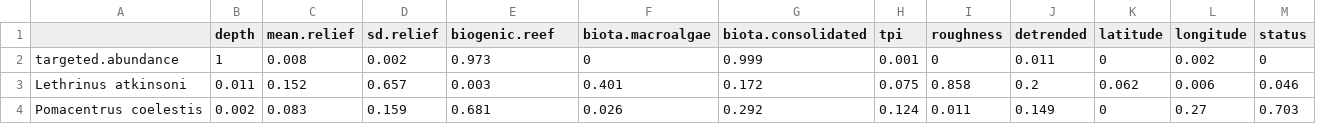
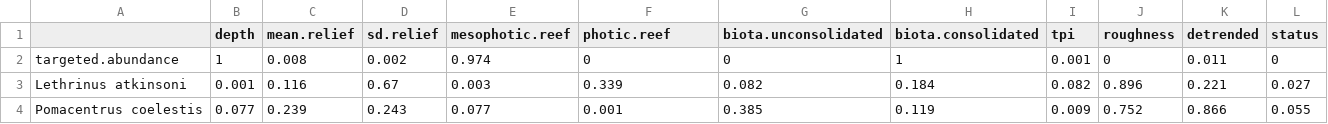
Before and after one commit to UWA-Marine-Ecology-Group-projects/parks-omp-montes, a CSV file: output/fssgam - fish/montebello.synthesis_all.var.imp.csv, drawn as a sheet; only a part is shown; removed rows and columns are numbered as before the commit, all else as after; the diff covers the shown part only; the diff names each change by its address in the sheet, - before the commit and + after, or states it on an @@ line.

```diff
--- a/output/fssgam - fish/montebello.synthesis_all.var.imp.csv
+++ b/output/fssgam - fish/montebello.synthesis_all.var.imp.csv
+column G (biota.unconsolidated), rows 2-4: 0 | 0.082 | 0.385
-column K (latitude), rows 2-4: 0 | 0.062 | 0
-column L (longitude), rows 2-4: 0.002 | 0.006 | 0.27
-E1: biogenic.reef
+E1: mesophotic.reef
-F1: biota.macroalgae
+F1: photic.reef
-E2 (mesophotic.reef): 0.973
+E2 (mesophotic.reef): 0.974
-H2 (biota.consolidated): 0.999
+H2 (biota.consolidated): 1
-B3 (depth): 0.011
+B3 (depth): 0.001
-C3 (mean.relief): 0.152
+C3 (mean.relief): 0.116
-D3 (sd.relief): 0.657
+D3 (sd.relief): 0.67
-F3 (photic.reef): 0.401
+F3 (photic.reef): 0.339
-H3 (biota.consolidated): 0.172
+H3 (biota.consolidated): 0.184
-I3 (tpi): 0.075
+I3 (tpi): 0.082
-J3 (roughness): 0.858
+J3 (roughness): 0.896
-K3 (detrended): 0.2
+K3 (detrended): 0.221
-L3 (status): 0.046
+L3 (status): 0.027
-B4 (depth): 0.002
+B4 (depth): 0.077
-C4 (mean.relief): 0.083
+C4 (mean.relief): 0.239
-D4 (sd.relief): 0.159
+D4 (sd.relief): 0.243
-E4 (mesophotic.reef): 0.681
+E4 (mesophotic.reef): 0.077
-F4 (photic.reef): 0.026
+F4 (photic.reef): 0.001
-H4 (biota.consolidated): 0.292
+H4 (biota.consolidated): 0.119
-I4 (tpi): 0.124
+I4 (tpi): 0.009
-J4 (roughness): 0.011
+J4 (roughness): 0.752
-K4 (detrended): 0.149
+K4 (detrended): 0.866
-L4 (status): 0.703
+L4 (status): 0.055
```
Also changed, not shown: 25 edited cells elsewhere in this file, output/fssgam - fish/montebello.synthesis_all.mod.fits.csv, output/fssgam - fish/montebello.synthesis_length_all.mod.fits.csv, 41 other files.
